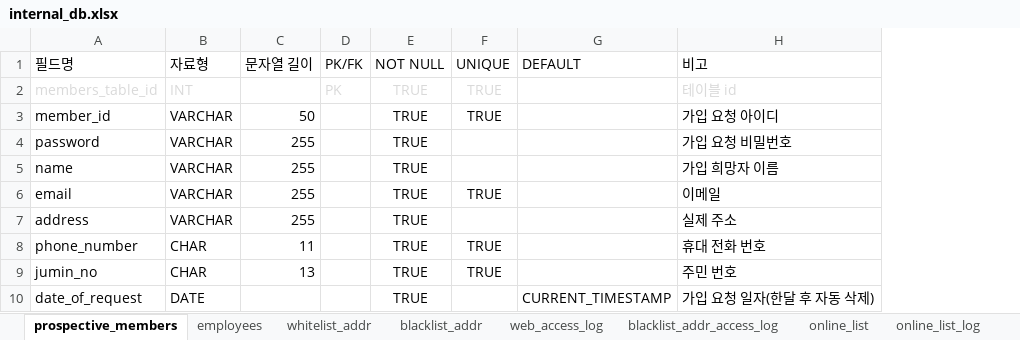
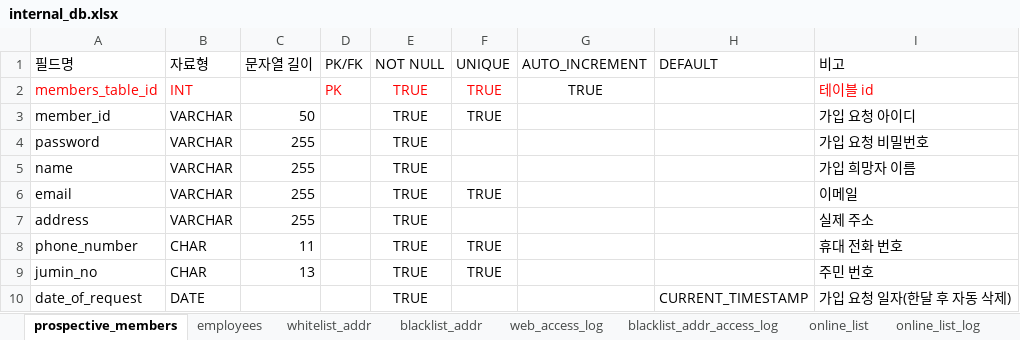
Before and after one commit to 02paming/Captive, an Excel workbook: database/internal_db.xlsx, sheet prospective_members, drawn as a sheet; values as stored, in another font and other column widths than the file's, no borders; table styles not drawn; addresses are those after the commit; the diff names each change by its address in the sheet, - before the commit and + after, or states it on an @@ line.

```diff
--- a/database/internal_db.xlsx (sheet prospective_members)
+++ b/database/internal_db.xlsx (sheet prospective_members)
+column G (AUTO_INCREMENT), row 2: TRUE
-A2:B2 text colour: #D9D9D9
+A2:B2 text colour: #FF0000
-D2:F2 text colour: #D9D9D9
+D2:F2 text colour: #FF0000
-I2 text colour: #D9D9D9
+I2 text colour: #FF0000
```
Also changed, not shown: sheet blacklist_addr_access_log, sheet web_access_log, sheet blacklist_addr, sheet whitelist_addr, sheet employees, sheet online_list, 1 more sheet, other sheet tabs, 1 other file.
